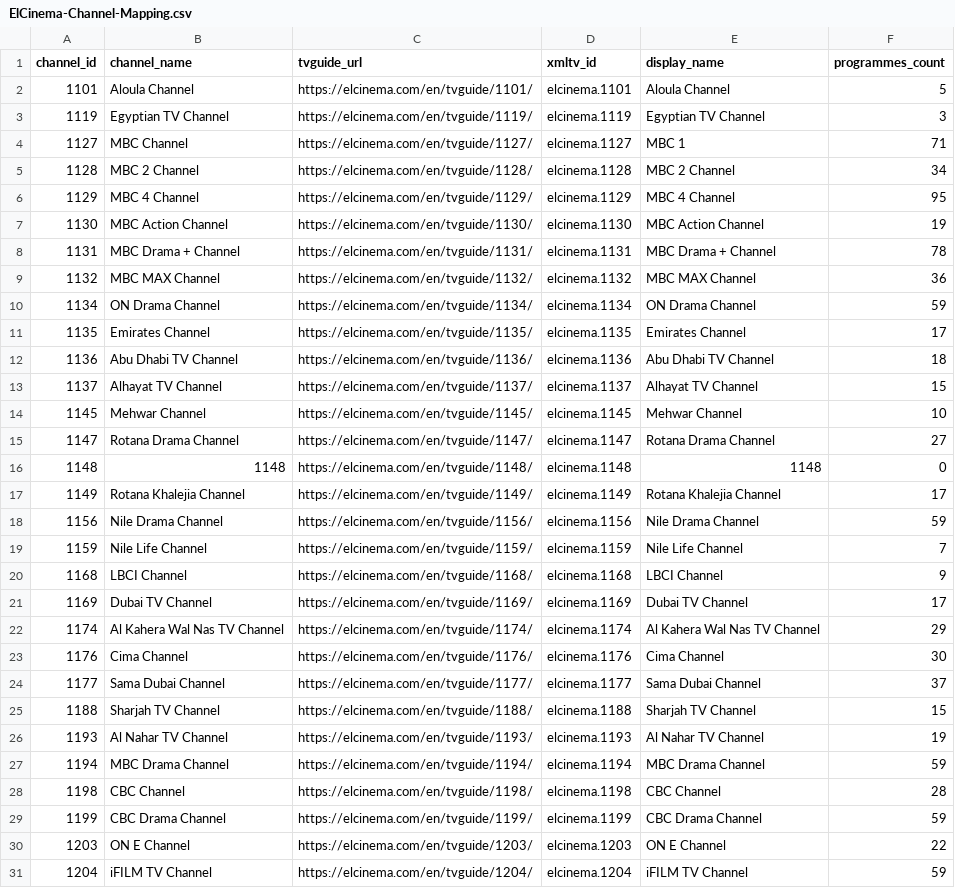
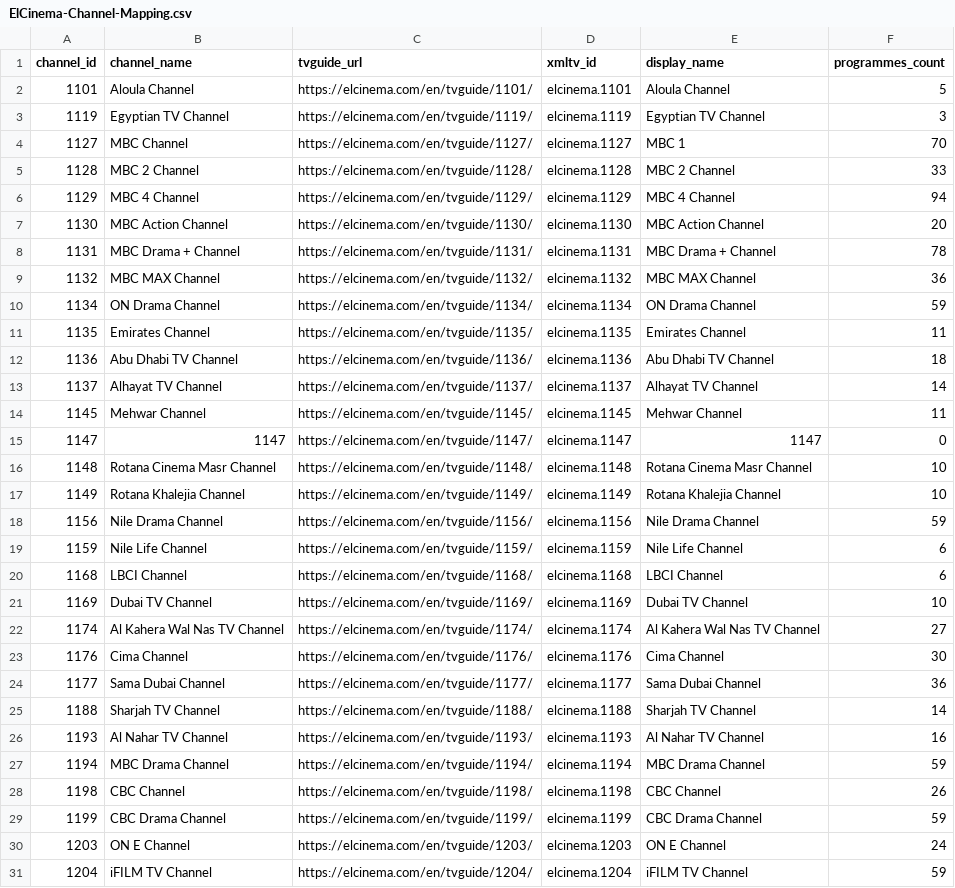
Before and after one commit to DzGreenServices/DZGreen-EPG, a CSV file: docs/ElCinema-Channel-Mapping.csv, drawn as a sheet; only a part is shown; the diff covers the shown part only.

```diff
--- a/docs/ElCinema-Channel-Mapping.csv
+++ b/docs/ElCinema-Channel-Mapping.csv
@@ -3,6 +3,6 @@
 1119,Egyptian TV Channel,https://elcinema.com/en/tvguide/1119/,elcinema.1119,Egyptian TV Channel,3
-1127,MBC Channel,https://elcinema.com/en/tvguide/1127/,elcinema.1127,MBC 1,71
-1128,MBC 2 Channel,https://elcinema.com/en/tvguide/1128/,elcinema.1128,MBC 2 Channel,34
-1129,MBC 4 Channel,https://elcinema.com/en/tvguide/1129/,elcinema.1129,MBC 4 Channel,95
-1130,MBC Action Channel,https://elcinema.com/en/tvguide/1130/,elcinema.1130,MBC Action Channel,19
+1127,MBC Channel,https://elcinema.com/en/tvguide/1127/,elcinema.1127,MBC 1,70
+1128,MBC 2 Channel,https://elcinema.com/en/tvguide/1128/,elcinema.1128,MBC 2 Channel,33
+1129,MBC 4 Channel,https://elcinema.com/en/tvguide/1129/,elcinema.1129,MBC 4 Channel,94
+1130,MBC Action Channel,https://elcinema.com/en/tvguide/1130/,elcinema.1130,MBC Action Channel,20
 1131,MBC Drama + Channel,https://elcinema.com/en/tvguide/1131/,elcinema.1131,MBC Drama + Channel,78
@@ -10,22 +10,22 @@
 1134,ON Drama Channel,https://elcinema.com/en/tvguide/1134/,elcinema.1134,ON Drama Channel,59
-1135,Emirates Channel,https://elcinema.com/en/tvguide/1135/,elcinema.1135,Emirates Channel,17
+1135,Emirates Channel,https://elcinema.com/en/tvguide/1135/,elcinema.1135,Emirates Channel,11
 1136,Abu Dhabi TV Channel,https://elcinema.com/en/tvguide/1136/,elcinema.1136,Abu Dhabi TV Channel,18
-1137,Alhayat TV Channel,https://elcinema.com/en/tvguide/1137/,elcinema.1137,Alhayat TV Channel,15
-1145,Mehwar Channel,https://elcinema.com/en/tvguide/1145/,elcinema.1145,Mehwar Channel,10
-1147,Rotana Drama Channel,https://elcinema.com/en/tvguide/1147/,elcinema.1147,Rotana Drama Channel,27
-1148,1148,https://elcinema.com/en/tvguide/1148/,elcinema.1148,1148,0
-1149,Rotana Khalejia Channel,https://elcinema.com/en/tvguide/1149/,elcinema.1149,Rotana Khalejia Channel,17
+1137,Alhayat TV Channel,https://elcinema.com/en/tvguide/1137/,elcinema.1137,Alhayat TV Channel,14
+1145,Mehwar Channel,https://elcinema.com/en/tvguide/1145/,elcinema.1145,Mehwar Channel,11
+1147,1147,https://elcinema.com/en/tvguide/1147/,elcinema.1147,1147,0
+1148,Rotana Cinema Masr Channel,https://elcinema.com/en/tvguide/1148/,elcinema.1148,Rotana Cinema Masr Channel,10
+1149,Rotana Khalejia Channel,https://elcinema.com/en/tvguide/1149/,elcinema.1149,Rotana Khalejia Channel,10
 1156,Nile Drama Channel,https://elcinema.com/en/tvguide/1156/,elcinema.1156,Nile Drama Channel,59
-1159,Nile Life Channel,https://elcinema.com/en/tvguide/1159/,elcinema.1159,Nile Life Channel,7
-1168,LBCI Channel,https://elcinema.com/en/tvguide/1168/,elcinema.1168,LBCI Channel,9
-1169,Dubai TV Channel,https://elcinema.com/en/tvguide/1169/,elcinema.1169,Dubai TV Channel,17
-1174,Al Kahera Wal Nas TV Channel,https://elcinema.com/en/tvguide/1174/,elcinema.1174,Al Kahera Wal Nas TV Channel,29
+1159,Nile Life Channel,https://elcinema.com/en/tvguide/1159/,elcinema.1159,Nile Life Channel,6
+1168,LBCI Channel,https://elcinema.com/en/tvguide/1168/,elcinema.1168,LBCI Channel,6
+1169,Dubai TV Channel,https://elcinema.com/en/tvguide/1169/,elcinema.1169,Dubai TV Channel,10
+1174,Al Kahera Wal Nas TV Channel,https://elcinema.com/en/tvguide/1174/,elcinema.1174,Al Kahera Wal Nas TV Channel,27
 1176,Cima Channel,https://elcinema.com/en/tvguide/1176/,elcinema.1176,Cima Channel,30
-1177,Sama Dubai Channel,https://elcinema.com/en/tvguide/1177/,elcinema.1177,Sama Dubai Channel,37
-1188,Sharjah TV Channel,https://elcinema.com/en/tvguide/1188/,elcinema.1188,Sharjah TV Channel,15
-1193,Al Nahar TV Channel,https://elcinema.com/en/tvguide/1193/,elcinema.1193,Al Nahar TV Channel,19
+1177,Sama Dubai Channel,https://elcinema.com/en/tvguide/1177/,elcinema.1177,Sama Dubai Channel,36
+1188,Sharjah TV Channel,https://elcinema.com/en/tvguide/1188/,elcinema.1188,Sharjah TV Channel,14
+1193,Al Nahar TV Channel,https://elcinema.com/en/tvguide/1193/,elcinema.1193,Al Nahar TV Channel,16
 1194,MBC Drama Channel,https://elcinema.com/en/tvguide/1194/,elcinema.1194,MBC Drama Channel,59
-1198,CBC Channel,https://elcinema.com/en/tvguide/1198/,elcinema.1198,CBC Channel,28
+1198,CBC Channel,https://elcinema.com/en/tvguide/1198/,elcinema.1198,CBC Channel,26
 1199,CBC Drama Channel,https://elcinema.com/en/tvguide/1199/,elcinema.1199,CBC Drama Channel,59
-1203,ON E Channel,https://elcinema.com/en/tvguide/1203/,elcinema.1203,ON E Channel,22
+1203,ON E Channel,https://elcinema.com/en/tvguide/1203/,elcinema.1203,ON E Channel,24
 1204,iFILM TV Channel,https://elcinema.com/en/tvguide/1204/,elcinema.1204,iFILM TV Channel,59
```
Also changed, not shown: 5 removed rows and 55 edited cells elsewhere in this file, 1 other file.
